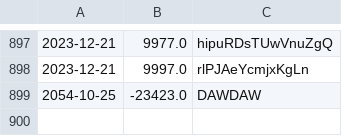
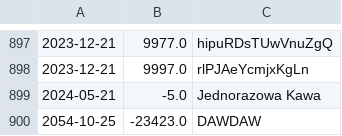
Before and after one commit to Antoncre/Finances, a CSV file: datas/Transactions.csv, drawn as a sheet; only a part is shown, gaps mark what is left out; the diff names each change by its address in the sheet, - before the commit and + after, or states it on an @@ line.

```diff
--- a/datas/Transactions.csv
+++ b/datas/Transactions.csv
+row 899: 2024-05-21 | -5.0 | Jednorazowa Kawa
```
Also changed, not shown: 3 other files.
